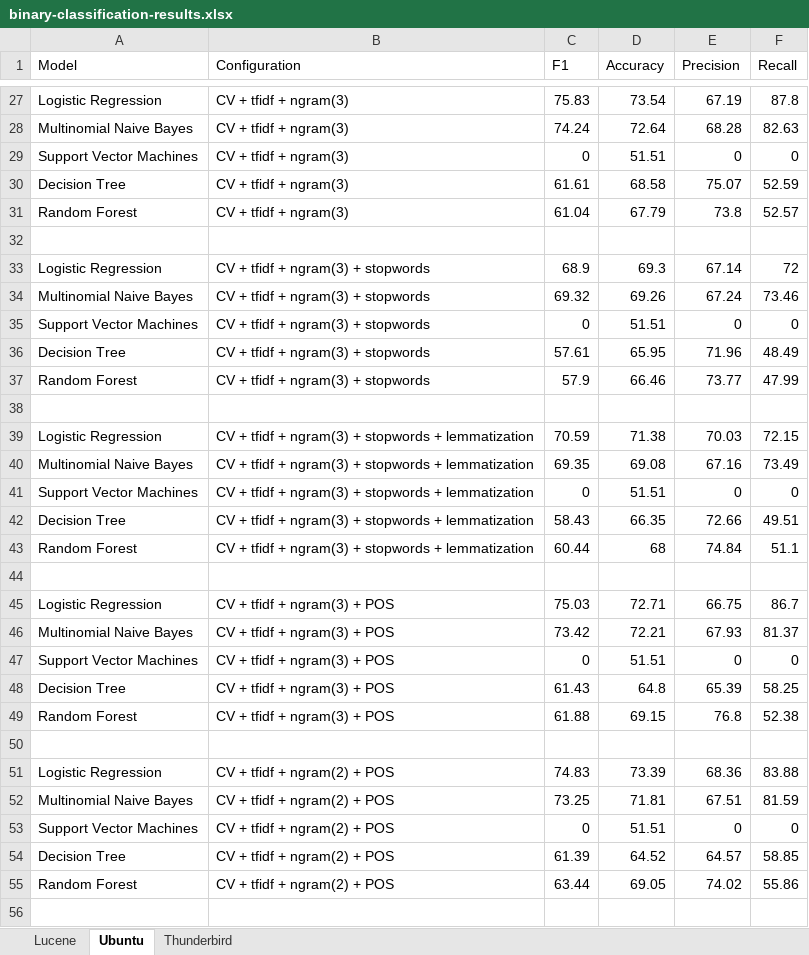
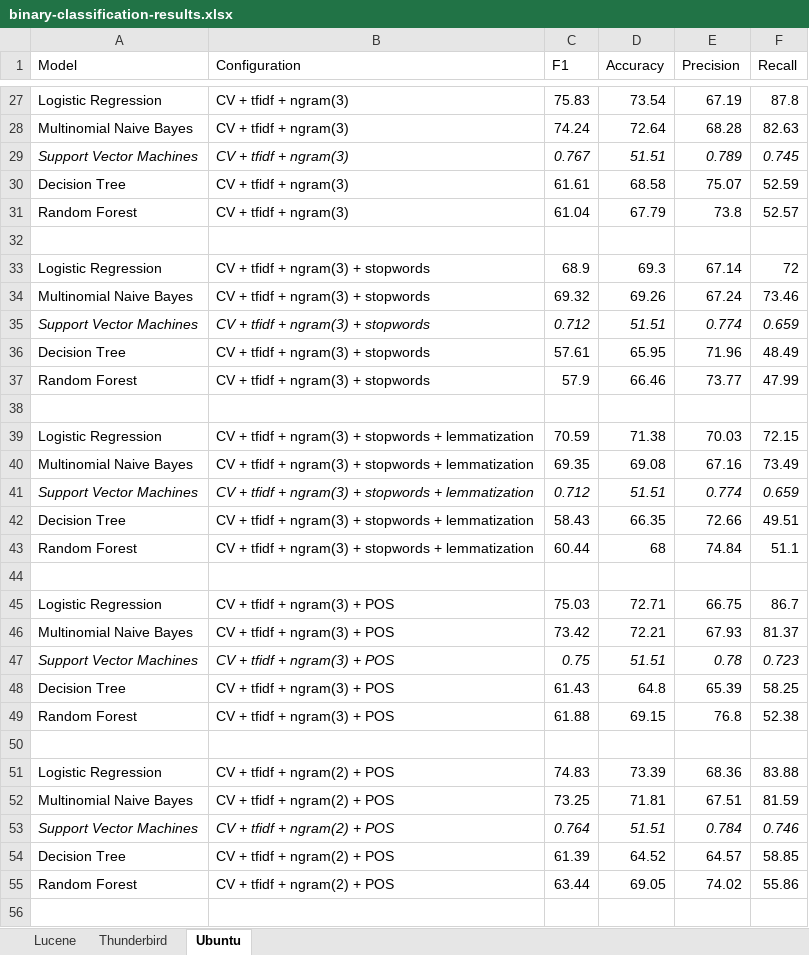
Before and after one commit to ansin218/master-thesis, an Excel workbook: thesis-binary-classification/results/binary-classification-results.xlsx, sheet Ubuntu, drawn as a sheet; only a part is shown, gaps mark what is left out; values as stored, in another font and other column widths than the file's, no borders; the diff covers the shown part only; the diff names each change by its address in the sheet, - before the commit and + after, or states it on an @@ line.

```diff
--- a/thesis-binary-classification/results/binary-classification-results.xlsx (sheet Ubuntu)
+++ b/thesis-binary-classification/results/binary-classification-results.xlsx (sheet Ubuntu)
@@ sheet tab order changed: Lucene | Thunderbird | Ubuntu @@
-A29:F29 italic: off
+A29:F29 italic: on
-C29 (F1): 0
+C29 (F1): 0.767
-E29 (Precision): 0
+E29 (Precision): 0.789
-F29 (Recall): 0
+F29 (Recall): 0.745
-A35:F35 italic: off
+A35:F35 italic: on
-C35 (F1): 0
+C35 (F1): 0.712
-E35 (Precision): 0
+E35 (Precision): 0.774
-F35 (Recall): 0
+F35 (Recall): 0.659
-A41:F41 italic: off
+A41:F41 italic: on
-C41 (F1): 0
+C41 (F1): 0.712
-E41 (Precision): 0
+E41 (Precision): 0.774
-F41 (Recall): 0
+F41 (Recall): 0.659
-A47:F47 italic: off
+A47:F47 italic: on
-C47 (F1): 0
+C47 (F1): 0.75
-E47 (Precision): 0
+E47 (Precision): 0.78
-F47 (Recall): 0
+F47 (Recall): 0.723
-A53:F53 italic: off
+A53:F53 italic: on
-C53 (F1): 0
+C53 (F1): 0.764
-E53 (Precision): 0
+E53 (Precision): 0.784
-F53 (Recall): 0
+F53 (Recall): 0.746
```
Also changed, not shown: 26 edited cells and cell formats elsewhere in this sheet, sheet Thunderbird, sheet Lucene, 2 other files.
